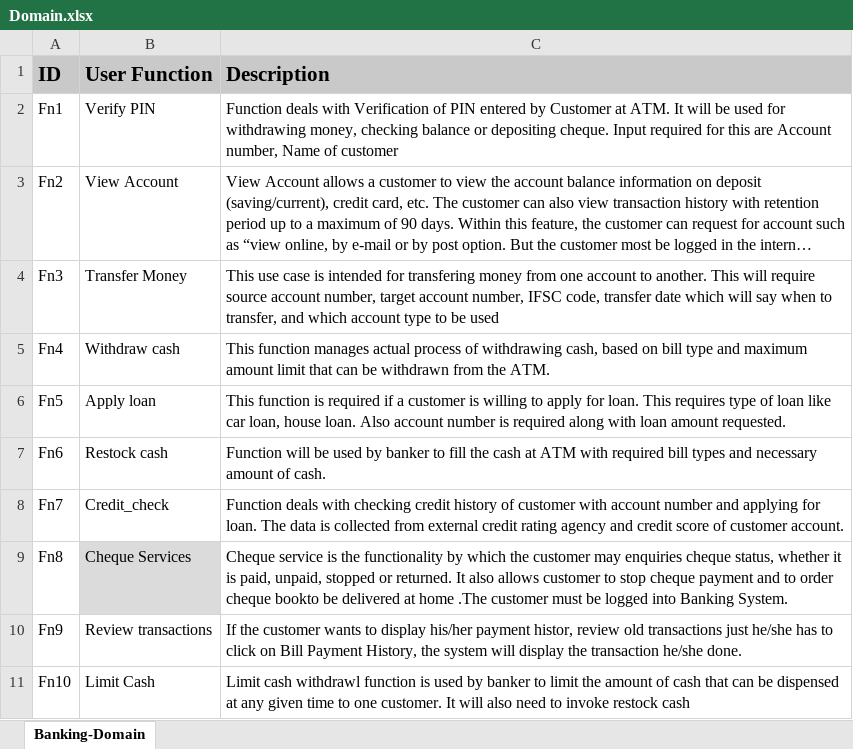
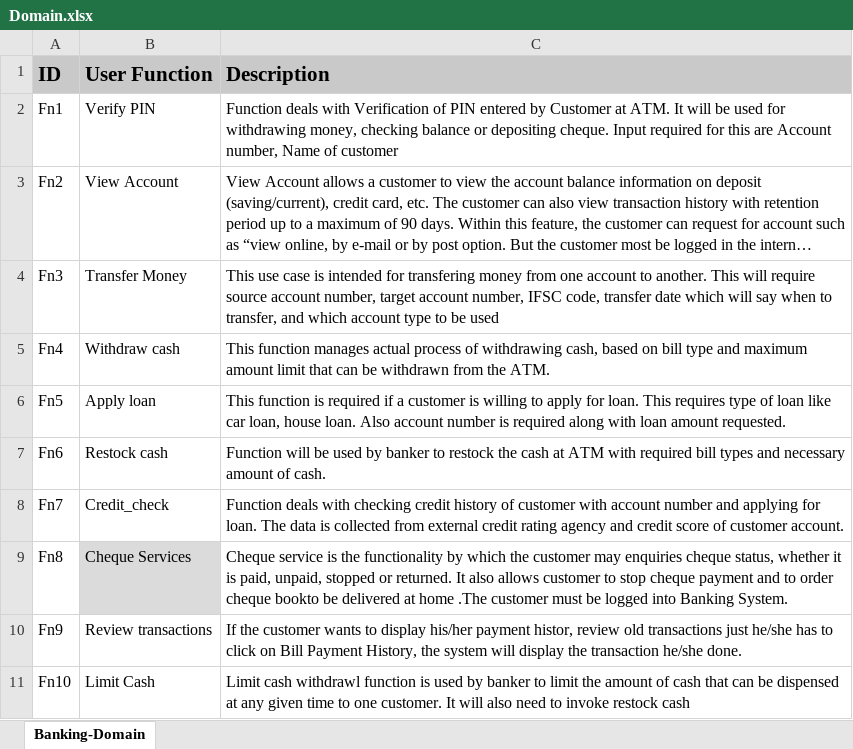
Before and after one commit to ravikiran032/myprojects, an Excel workbook: SoftwareDesignUsingNLP/data/Domain.xlsx, sheet Banking-Domain, drawn as a sheet; only a part is shown; long unchanged cells end in …; values as stored, in another font and other column widths than the file's, no borders; the diff names each change by its address in the sheet, - before the commit and + after, or states it on an @@ line.

Commit message:
removed comments. Added restock keyword in domain excel. Added review transactions senentce in dataelements.

```diff
--- a/SoftwareDesignUsingNLP/data/Domain.xlsx (sheet Banking-Domain)
+++ b/SoftwareDesignUsingNLP/data/Domain.xlsx (sheet Banking-Domain)
-C7 (Description): …banker to fill the cash…
+C7 (Description): …banker to restock the cash…
```
Also changed, not shown: SoftwareDesignUsingNLP/data/DataElements.xlsx, SoftwareDesignUsingNLP/data/final_output_banking_2.xlsx, 1 other file.
